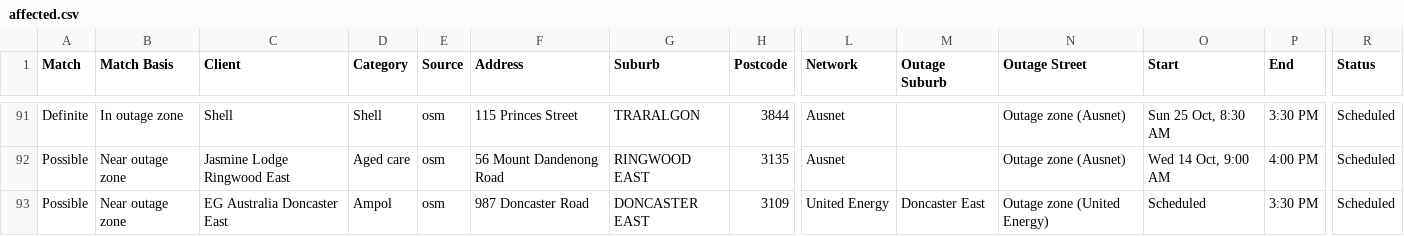
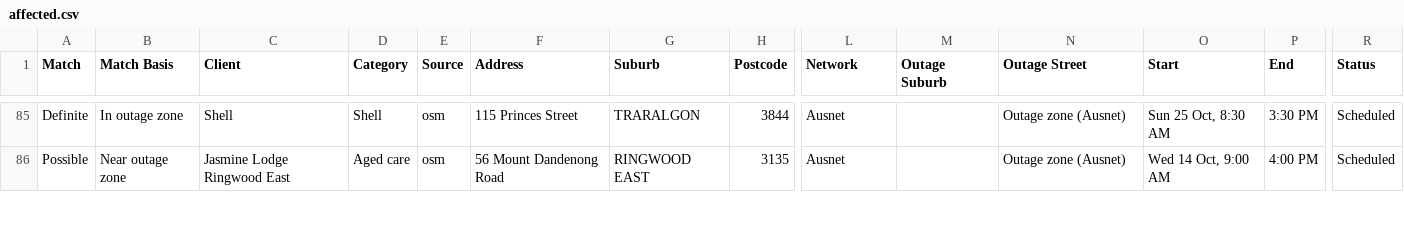
Before and after one commit to Nexus-Energy393/jemena-outages, a CSV file: docs/affected.csv, drawn as a sheet; only a part is shown, gaps mark what is left out; rows hold the shown columns only; the diff covers the shown part only; the diff names each change by its address in the sheet, - before the commit and + after, or states it on an @@ line.

```diff
--- a/docs/affected.csv
+++ b/docs/affected.csv
-row 93: Possible | Near outage zone | EG Australia Doncaster East | Ampol | osm | 987 Doncaster Road | DONCASTER EAST | 3109 | United Energy | Doncaster East | Outage zone (United Energy) | Scheduled | 3:30 PM | Scheduled
```
Also changed, not shown: 7 removed rows elsewhere in this file, 4 other files.
